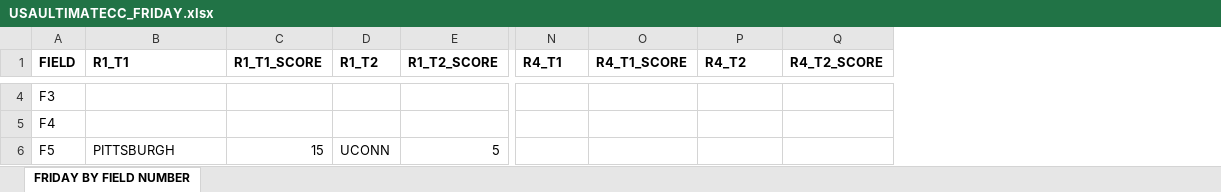
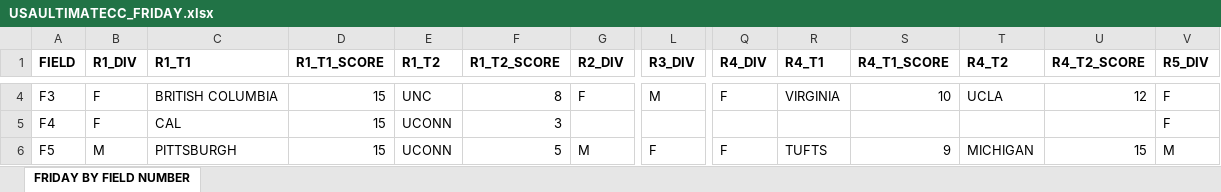
Before and after one commit to mikus31/ultimate-field-map, an Excel workbook: data/USAULTIMATECC_FRIDAY.xlsx, sheet FRIDAY BY FIELD NUMBER, drawn as a sheet; only a part is shown, gaps mark what is left out; values as stored, in another font and other column widths than the file's, no borders; addresses are those after the commit; the diff covers the shown part only; the diff names each change by its address in the sheet, - before the commit and + after, or states it on an @@ line.

```diff
--- a/data/USAULTIMATECC_FRIDAY.xlsx (sheet FRIDAY BY FIELD NUMBER)
+++ b/data/USAULTIMATECC_FRIDAY.xlsx (sheet FRIDAY BY FIELD NUMBER)
+column B (R1_DIV), rows 4-6: F | F | M
+column G (R2_DIV), rows 4-6: F |  | M
+column L (R3_DIV), rows 4-6: M |  | F
+column Q (R4_DIV), rows 4-6: F |  | F
+column V (R5_DIV), rows 4-6: F | F | M
-C4 (R1_T1): (empty)
+C4 (R1_T1): BRITISH COLUMBIA
-D4:D5 (R1_T1_SCORE): (empty)
+D4:D5 (R1_T1_SCORE): 15
-E4 (R1_T2): (empty)
+E4 (R1_T2): UNC
-F4 (R1_T2_SCORE): (empty)
+F4 (R1_T2_SCORE): 8
-R4 (R4_T1): (empty)
+R4 (R4_T1): VIRGINIA
-S4 (R4_T1_SCORE): (empty)
+S4 (R4_T1_SCORE): 10
-T4 (R4_T2): (empty)
+T4 (R4_T2): UCLA
-U4 (R4_T2_SCORE): (empty)
+U4 (R4_T2_SCORE): 12
-C5 (R1_T1): (empty)
+C5 (R1_T1): CAL
-E5 (R1_T2): (empty)
+E5 (R1_T2): UCONN
-F5 (R1_T2_SCORE): (empty)
+F5 (R1_T2_SCORE): 3
-R6 (R4_T1): (empty)
+R6 (R4_T1): TUFTS
-S6 (R4_T1_SCORE): (empty)
+S6 (R4_T1_SCORE): 9
-T6 (R4_T2): (empty)
+T6 (R4_T2): MICHIGAN
-U6 (R4_T2_SCORE): (empty)
+U6 (R4_T2_SCORE): 15
```
Also changed, not shown: 64 edited cells elsewhere in this sheet, 2 other files.
